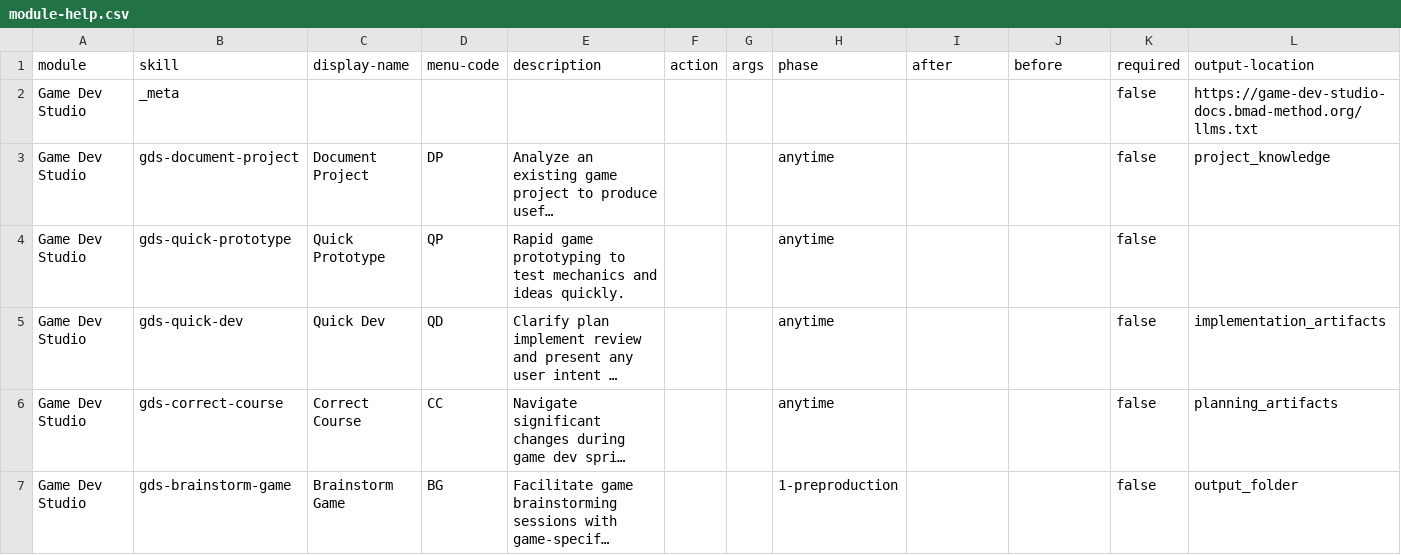
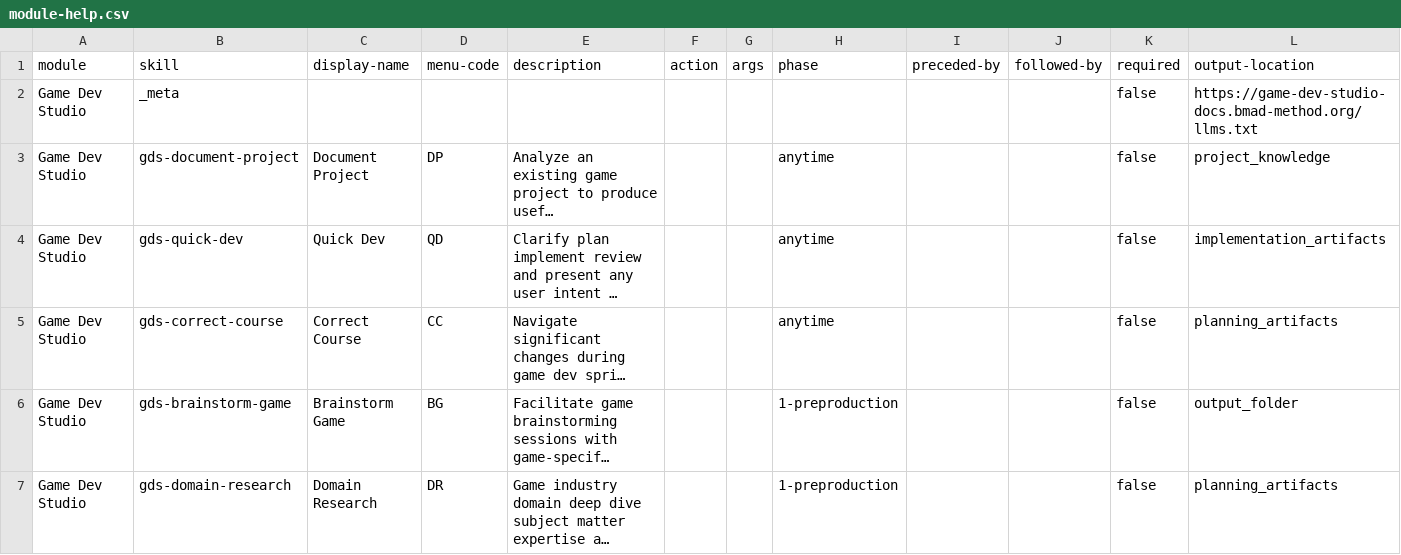
Before and after one commit to atkinsonbg/bmad-module-game-dev-studio, a CSV file: src/module-help.csv, drawn as a sheet; only a part is shown; the shorter side is filled out with more unchanged rows; long unchanged cells end in …; rows hold the shown columns only; the diff covers the shown part only; the diff names each change by its address in the sheet, - before the commit and + after, or states it on an @@ line.

```diff
--- a/src/module-help.csv
+++ b/src/module-help.csv
-I1: after
+I1: preceded-by
-J1: before
+J1: followed-by
-row 4: Game Dev Studio | gds-quick-prototype | Quick Prototype | QP | Rapid game prototyping to test mechanics and ideas quickly. |  |  | anytime |  |  | false
```
Also changed, not shown: 2 removed rows elsewhere in this file, 4 other files.
